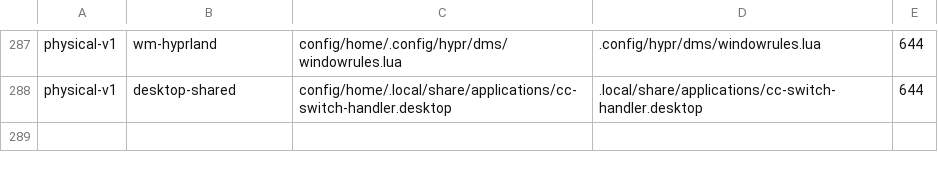
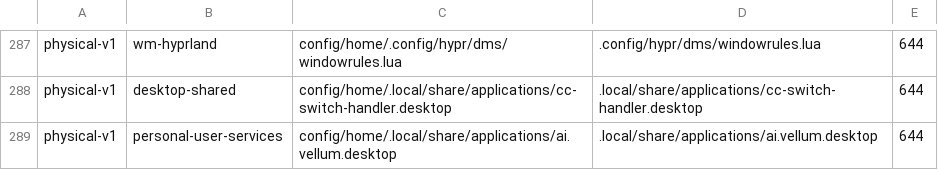
Before and after one commit to tjz123psh/my-arch-setup-deepseek, a TSV file: manifests/config-mappings.tsv, drawn as a sheet; only a part is shown, gaps mark what is left out.

Commit message:
feat(payload): add the vellum desktop entry
The vellum binaries and user services are already part of the payload;
without the menu entry a fresh install has the screenshot tool but no
launcher. Added ~/.local/share/applications/ai.vellum.desktop
(personal-user-services, 644): Exec=/home/pang/.local/bin/vellum tray,
TryExec=/home/pang/.local/bin/vellum, Icon=ai.vellum, Categories=Graphics,
no MimeType (so no desktop-database cache entry is required).

The other user-local desktop entries stay excluded per earlier operator
decisions (dsh := scripts only; md-reader and rjsupplicant-gui excluded).

Mappings 286 -> 287. Verified: ./check-extend.sh --full 13/13.

```diff
--- a/manifests/config-mappings.tsv
+++ b/manifests/config-mappings.tsv
@@ -288 +288,2 @@ physical-v1	wm-hyprland	config/home/.config/hypr/dms/windowrules.lua	.config/hyp
 physical-v1	desktop-shared	config/home/.local/share/applications/cc-switch-handler.desktop	.local/share/applications/cc-switch-handler.desktop	644
+physical-v1	personal-user-services	config/home/.local/share/applications/ai.vellum.desktop	.local/share/applications/ai.vellum.desktop	644
```
Also changed, not shown: 1 other file.
